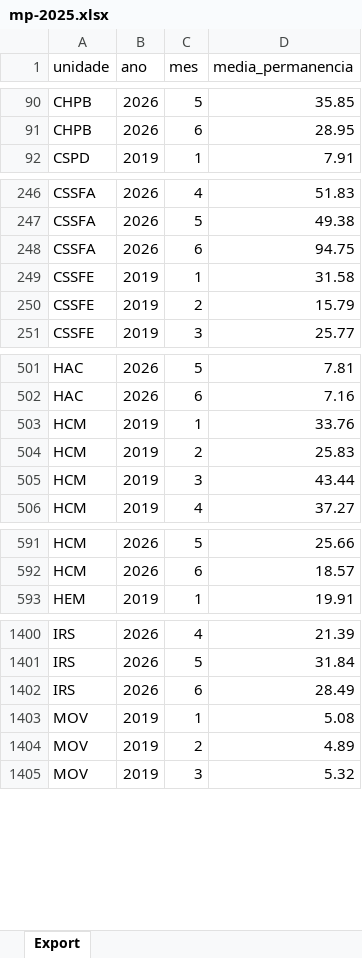
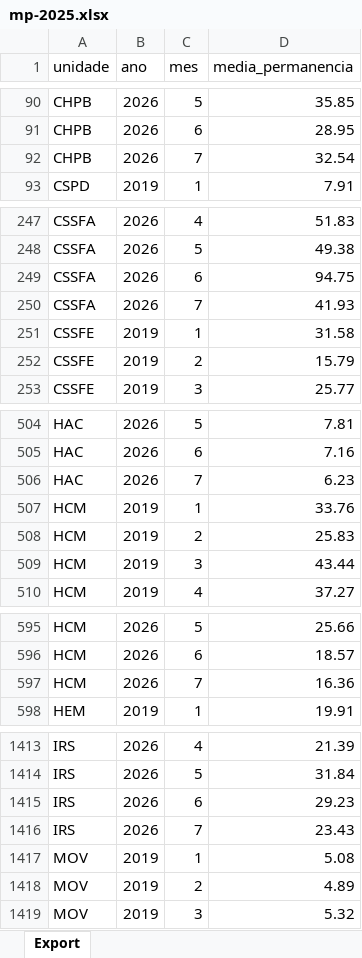
Before and after one commit to transparencia-mg/fhemig_media-de-permanencia-hospitalar, an Excel workbook: upload/mp-2025.xlsx, sheet Export, drawn as a sheet; only a part is shown, gaps mark what is left out; values as stored, in another font and other column widths than the file's, no borders; addresses are those after the commit; the diff covers the shown part only; the diff names each change by its address in the sheet, - before the commit and + after, or states it on an @@ line.

```diff
--- a/upload/mp-2025.xlsx (sheet Export)
+++ b/upload/mp-2025.xlsx (sheet Export)
+row 92: CHPB | 2026 | 7 | 32.54
+row 250: CSSFA | 2026 | 7 | 41.93
+row 506: HAC | 2026 | 7 | 6.23
+row 597: HCM | 2026 | 7 | 16.36
-D1415 (media_permanencia): 28.49
+D1415 (media_permanencia): 29.23
+row 1416: IRS | 2026 | 7 | 23.43
```
Also changed, not shown: 10 added rows and 44 edited cells elsewhere in this sheet.
